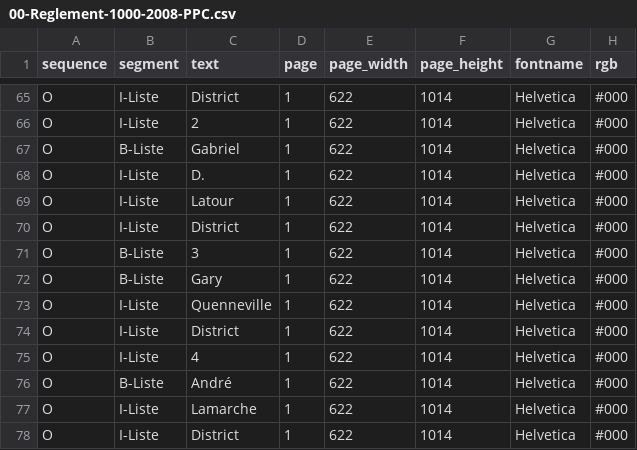
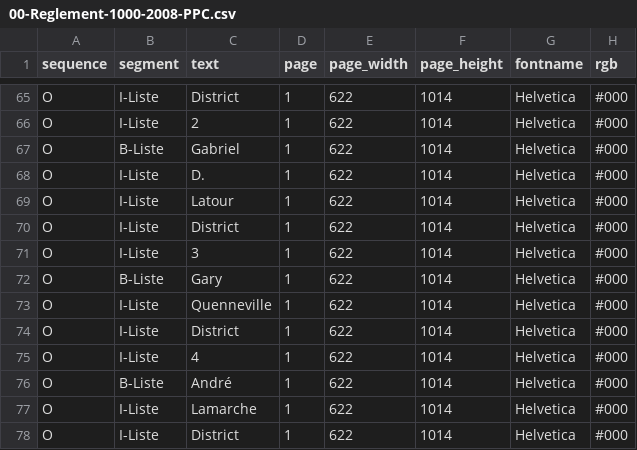
Before and after one commit to dhdaines/alexis, a CSV file: data/train/00-Reglement-1000-2008-PPC.csv, drawn as a sheet; only a part is shown, gaps mark what is left out; the diff names each change by its address in the sheet, - before the commit and + after, or states it on an @@ line.

Commit message:
fix: correct an annotation

```diff
--- a/data/train/00-Reglement-1000-2008-PPC.csv
+++ b/data/train/00-Reglement-1000-2008-PPC.csv
-B71 (segment): B-Liste
+B71 (segment): I-Liste
```
